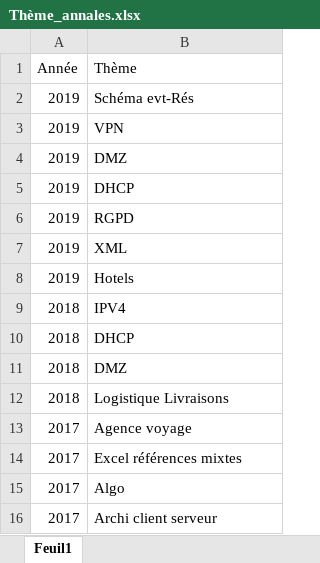
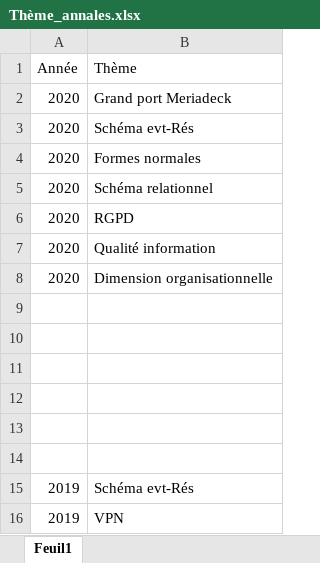
Before and after one commit to fxpar/dcg-ue8, an Excel workbook: annales/Thème_annales.xlsx, sheet Feuil1, drawn as a sheet; only a part is shown; the shorter side is filled out with more unchanged rows; values as stored, in another font and other column widths than the file's, no borders; the diff names each change by its address in the sheet, - before the commit and + after, or states it on an @@ line.

Commit message:
Annale 2020

```diff
--- a/annales/Thème_annales.xlsx (sheet Feuil1)
+++ b/annales/Thème_annales.xlsx (sheet Feuil1)
+row 2: 2020 | Grand port Meriadeck
+row 3: 2020 | Schéma evt-Rés
+row 4: 2020 | Formes normales
+row 5: 2020 | Schéma relationnel
+row 6: 2020 | RGPD
+row 7: 2020 | Qualité information
+row 8: 2020 | Dimension organisationnelle
+row 9: (empty)
+row 10: (empty)
+row 11: (empty)
+row 12: (empty)
+row 13: (empty)
+row 14: (empty)
```
Also changed, not shown: 8 other files.
